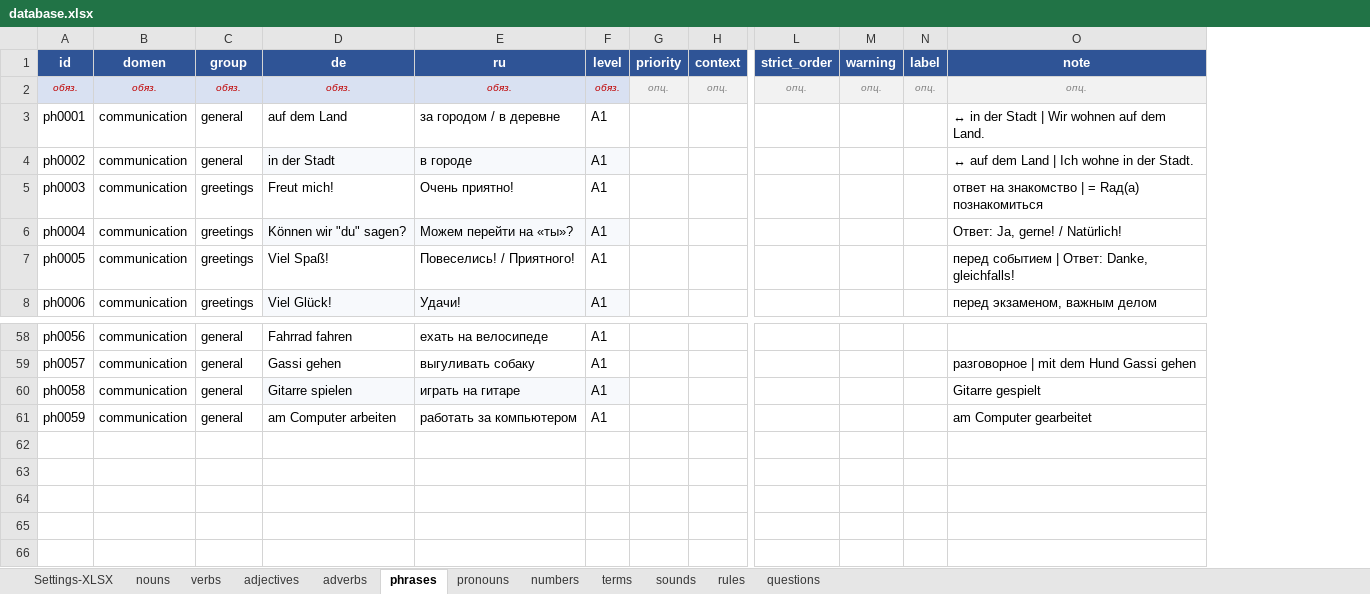
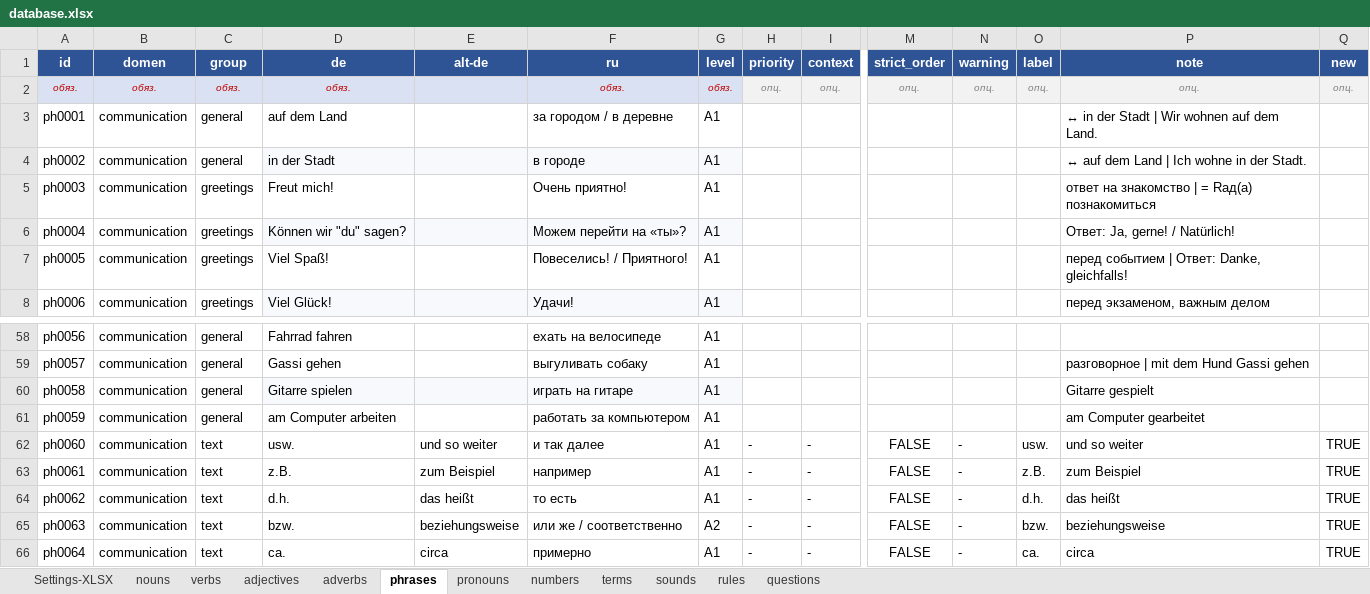
Before and after one commit to R4-studio/deutsch-tools, an Excel workbook: database.xlsx, sheet phrases, drawn as a sheet; only a part is shown, gaps mark what is left out; values as stored, in another font and other column widths than the file's, no borders; charts and pictures not drawn; rows hold the shown columns only; the diff names each change by its address in the sheet, - before the commit and + after, or states it on an @@ line.

```diff
--- a/database.xlsx (sheet phrases)
+++ b/database.xlsx (sheet phrases)
+column E (alt-de), empty
+column Q (new), row 2: опц.
+row 62: ph0060 | communication | text | usw. | und so weiter | и так далее | A1 | - | - | FALSE | - | usw. | und so weiter | TRUE
+row 63: ph0061 | communication | text | z.B. | zum Beispiel | например | A1 | - | - | FALSE | - | z.B. | zum Beispiel | TRUE
+row 64: ph0062 | communication | text | d.h. | das heißt | то есть | A1 | - | - | FALSE | - | d.h. | das heißt | TRUE
+row 65: ph0063 | communication | text | bzw. | beziehungsweise | или же / соответственно | A2 | - | - | FALSE | - | bzw. | beziehungsweise | TRUE
+row 66: ph0064 | communication | text | ca. | circa | примерно | A1 | - | - | FALSE | - | ca. | circa | TRUE
```
Also changed, not shown: sheet verbs, sheet nouns, sheet adjectives, sheet rules, sheet Settings-XLSX, 2 other files.
